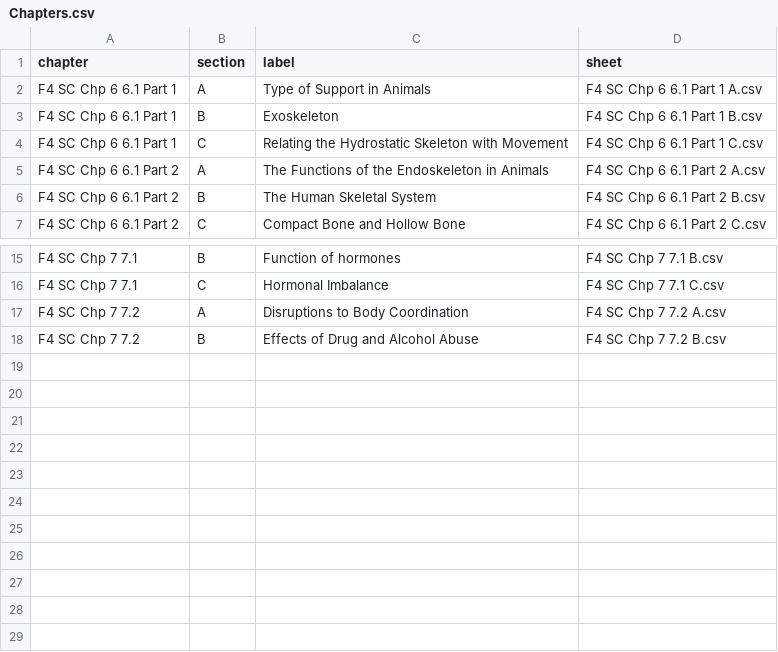
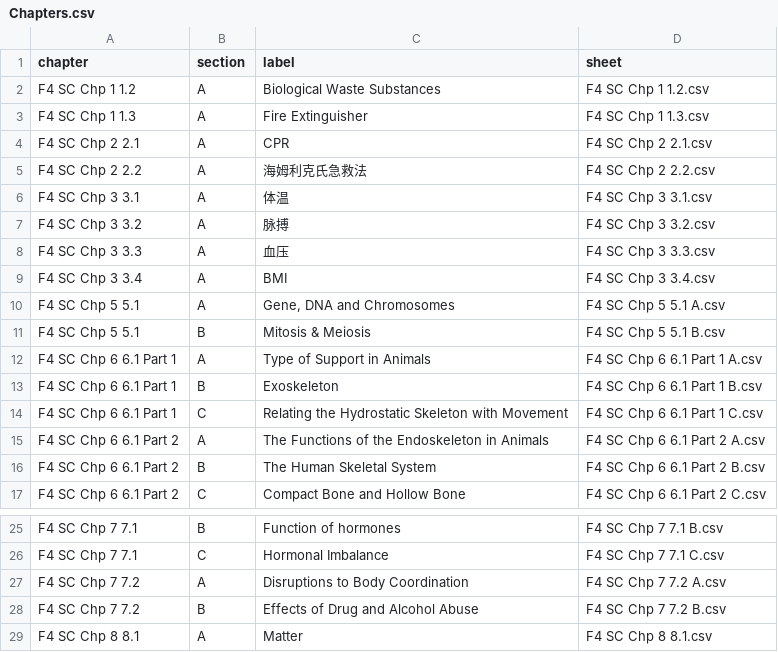
Before and after one commit to nobody0619/F4-SC, a CSV file: Chapters.csv, drawn as a sheet; only a part is shown, gaps mark what is left out.

```diff
--- a/Chapters.csv
+++ b/Chapters.csv
@@ -1,2 +1,12 @@
 chapter,section,label,sheet
+F4 SC Chp 1 1.2,A,Biological Waste Substances,F4 SC Chp 1 1.2.csv
+F4 SC Chp 1 1.3,A,Fire Extinguisher,F4 SC Chp 1 1.3.csv
+F4 SC Chp 2 2.1,A,CPR,F4 SC Chp 2 2.1.csv
+F4 SC Chp 2 2.2,A,海姆利克氏急救法,F4 SC Chp 2 2.2.csv
+F4 SC Chp 3 3.1,A,体温,F4 SC Chp 3 3.1.csv
+F4 SC Chp 3 3.2,A,脉搏,F4 SC Chp 3 3.2.csv
+F4 SC Chp 3 3.3,A,血压,F4 SC Chp 3 3.3.csv
+F4 SC Chp 3 3.4,A,BMI,F4 SC Chp 3 3.4.csv
+F4 SC Chp 5 5.1,A,"Gene, DNA and Chromosomes",F4 SC Chp 5 5.1 A.csv
+F4 SC Chp 5 5.1,B,Mitosis & Meiosis,F4 SC Chp 5 5.1 B.csv
 F4 SC Chp 6 6.1 Part 1,A,Type of Support in Animals,F4 SC Chp 6 6.1 Part 1 A.csv
@@ -18 +28,2 @@ F4 SC Chp 7 7.2,A,Disruptions to Body Coordination,F4 SC Chp 7 7.2 A.csv
 F4 SC Chp 7 7.2,B,Effects of Drug and Alcohol Abuse,F4 SC Chp 7 7.2 B.csv
+F4 SC Chp 8 8.1,A,Matter,F4 SC Chp 8 8.1.csv
```
Also changed, not shown: 20 other files.
